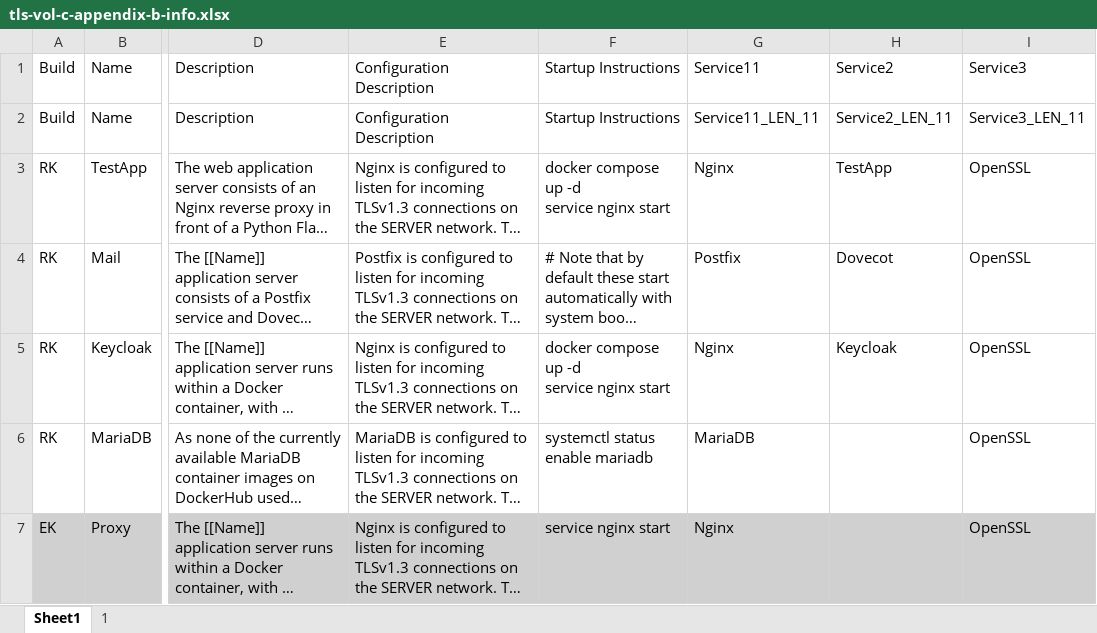
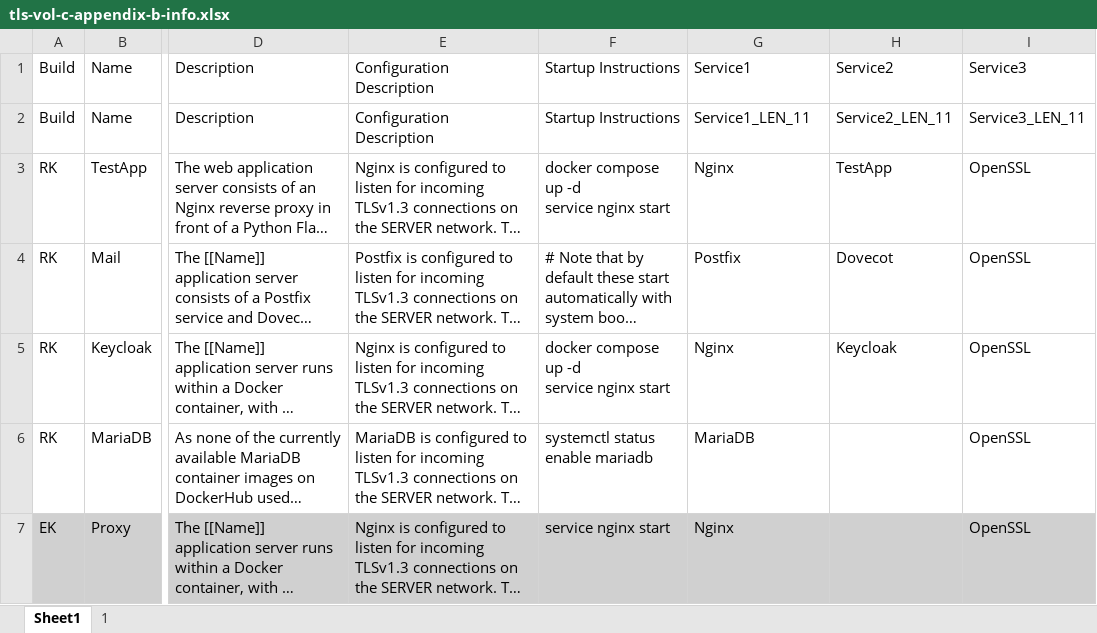
Before and after one commit to usnistgov/nccoe-tls-visibility, an Excel workbook: source/tls-vol-c-appendix-b-info.xlsx, sheet Sheet1, drawn as a sheet; only a part is shown, gaps mark what is left out; long unchanged cells end in …; values as stored, in another font and other column widths than the file's, no borders; the diff names each change by its address in the sheet, - before the commit and + after, or states it on an @@ line.

```diff
--- a/source/tls-vol-c-appendix-b-info.xlsx (sheet Sheet1)
+++ b/source/tls-vol-c-appendix-b-info.xlsx (sheet Sheet1)
-G1: Service11
+G1: Service1
-G2: Service11_LEN_11
+G2: Service1_LEN_11
```
Also changed, not shown: sheet 1, 12 other files.
